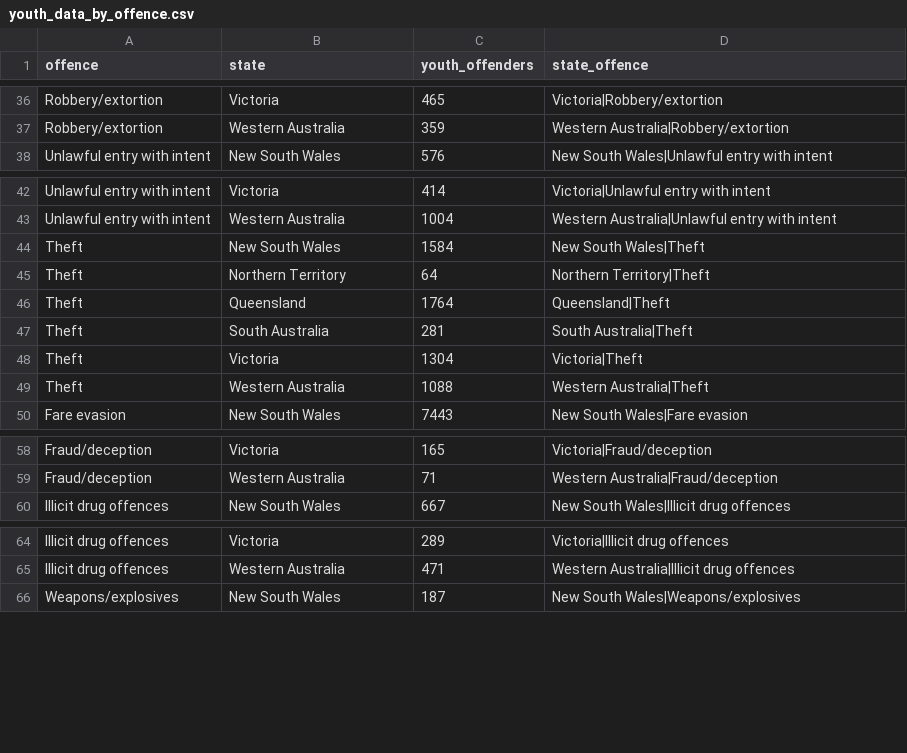
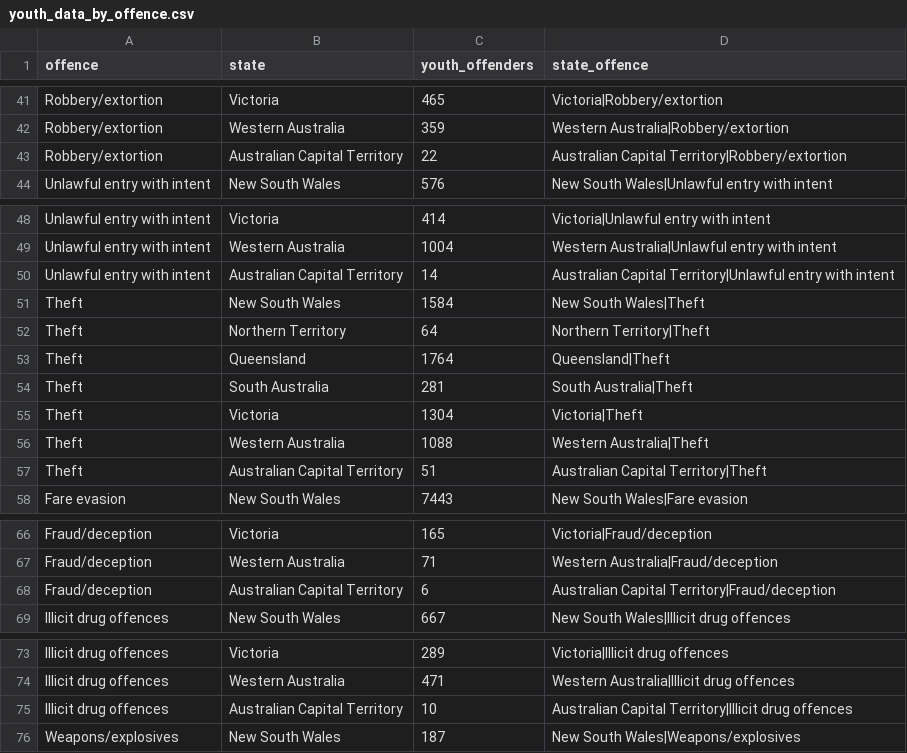
Before and after one commit to angu0143/FIT3179, a CSV file: youth_data_by_offence.csv, drawn as a sheet; only a part is shown, gaps mark what is left out; the diff covers the shown part only.

```diff
--- a/youth_data_by_offence.csv
+++ b/youth_data_by_offence.csv
@@ -37,2 +42,3 @@ Robbery/extortion,Victoria,465,Victoria|Robbery/extortion
 Robbery/extortion,Western Australia,359,Western Australia|Robbery/extortion
+Robbery/extortion,Australian Capital Territory,22,Australian Capital Territory|Robbery/extortion
 Unlawful entry with intent,New South Wales,576,New South Wales|Unlawful entry with intent
@@ -43,2 +49,3 @@ Unlawful entry with intent,Victoria,414,Victoria|Unlawful entry with intent
 Unlawful entry with intent,Western Australia,1004,Western Australia|Unlawful entry with intent
+Unlawful entry with intent,Australian Capital Territory,14,Australian Capital Territory|Unlawful entry with intent
 Theft,New South Wales,1584,New South Wales|Theft
@@ -49,2 +56,3 @@ Theft,Victoria,1304,Victoria|Theft
 Theft,Western Australia,1088,Western Australia|Theft
+Theft,Australian Capital Territory,51,Australian Capital Territory|Theft
 Fare evasion,New South Wales,7443,New South Wales|Fare evasion
@@ -59,2 +67,3 @@ Fraud/deception,Victoria,165,Victoria|Fraud/deception
 Fraud/deception,Western Australia,71,Western Australia|Fraud/deception
+Fraud/deception,Australian Capital Territory,6,Australian Capital Territory|Fraud/deception
 Illicit drug offences,New South Wales,667,New South Wales|Illicit drug offences
@@ -65,2 +74,3 @@ Illicit drug offences,Victoria,289,Victoria|Illicit drug offences
 Illicit drug offences,Western Australia,471,Western Australia|Illicit drug offences
+Illicit drug offences,Australian Capital Territory,10,Australian Capital Territory|Illicit drug offences
 Weapons/explosives,New South Wales,187,New South Wales|Weapons/explosives
```
Also changed, not shown: 10 added rows elsewhere in this file.
